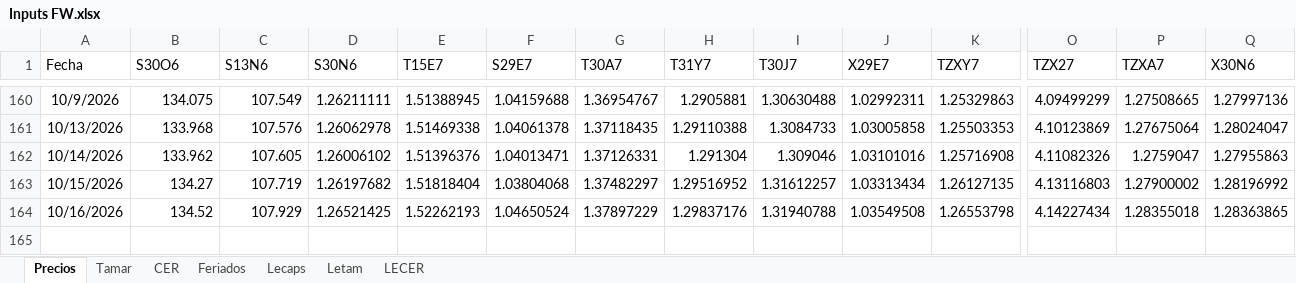
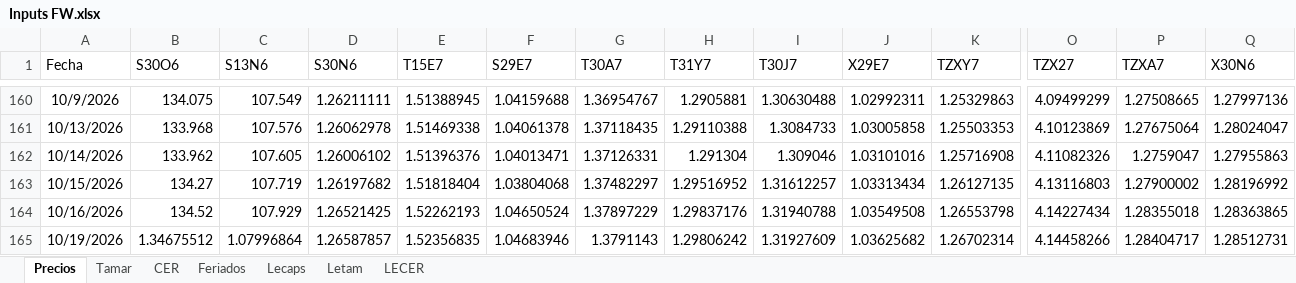
Before and after one commit to rmina98/Forwards, an Excel workbook: Inputs FW.xlsx, sheet Precios, drawn as a sheet; only a part is shown, gaps mark what is left out; values as stored, in another font and other column widths than the file's, no borders; rows hold the shown columns only; the diff names each change by its address in the sheet, - before the commit and + after, or states it on an @@ line.

Commit message:
Add files via upload

```diff
--- a/Inputs FW.xlsx (sheet Precios)
+++ b/Inputs FW.xlsx (sheet Precios)
+row 165: 10/19/2026 | 1.34675512 | 1.07996864 | 1.26587857 | 1.52356835 | 1.04683946 | 1.3791143 | 1.29806242 | 1.31927609 | 1.03625682 | 1.26702314 | 4.14458266 | 1.28404717 | 1.28512731
```
Also changed, not shown: sheet Tamar.
